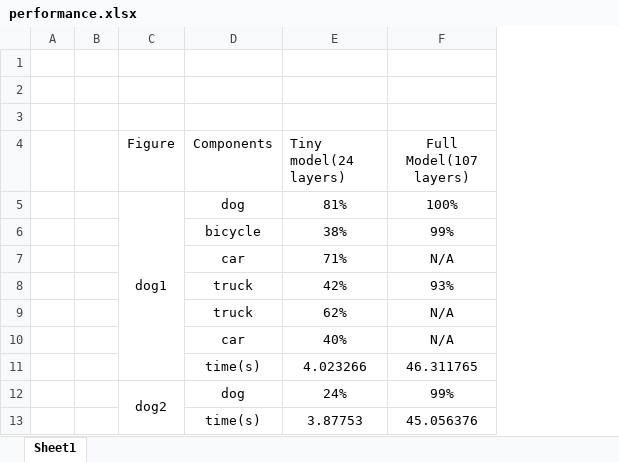
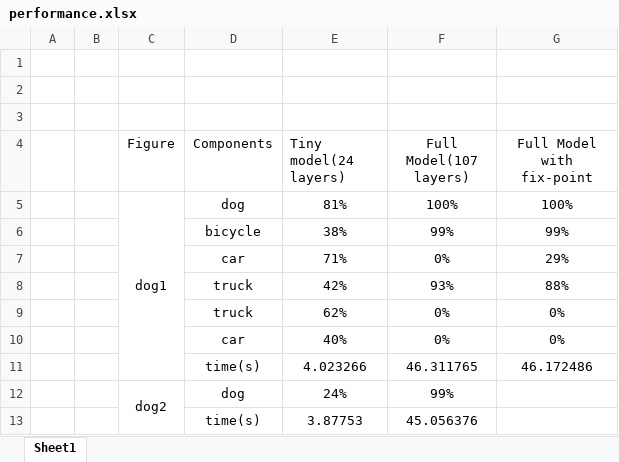
Before and after one commit to XuezhiTeng/Approxiamte_Computing_CNN, an Excel workbook: performance.xlsx, sheet Sheet1, drawn as a sheet; only a part is shown; values as stored, in another font and other column widths than the file's, no borders; the diff covers the shown part only; the diff names each change by its address in the sheet, - before the commit and + after, or states it on an @@ line.

```diff
--- a/performance.xlsx (sheet Sheet1)
+++ b/performance.xlsx (sheet Sheet1)
+column G (Full Model with fix-point), rows 5-11: 100% | 99% | 29% | 88% | 0% | 0% | 46.172486
-F7 (Full Model(107 layers)): N/A
+F7 (Full Model(107 layers)): 0%
-F9:F10 (Full Model(107 layers)): N/A
+F9:F10 (Full Model(107 layers)): 0%
```
Also changed, not shown: 13 edited cells elsewhere in this sheet.
